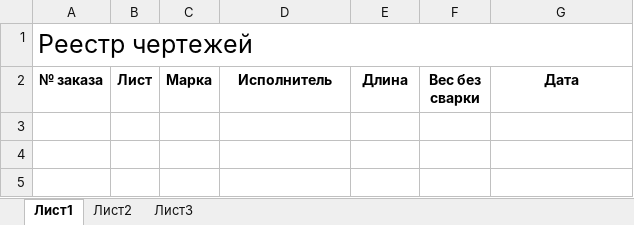
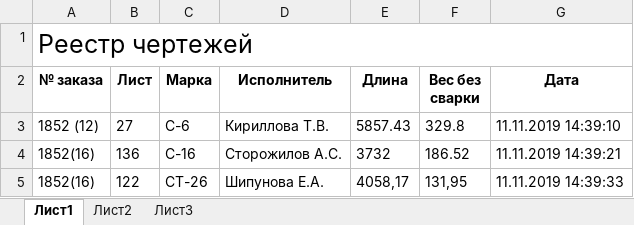
Before and after one commit to EFIMCHIK-AA/KuzbassStroi, an Excel workbook: Kuzbass_Project/bin/Debug/Реестр.xlsx, sheet Лист1, drawn as a sheet; values as stored, in another font and other column widths than the file's, no borders; the diff names each change by its address in the sheet, - before the commit and + after, or states it on an @@ line.

```diff
--- a/Kuzbass_Project/bin/Debug/Реестр.xlsx (sheet Лист1)
+++ b/Kuzbass_Project/bin/Debug/Реестр.xlsx (sheet Лист1)
+row 3: 1852 (12) | 27 | C-6 | Кириллова Т.В. | 5857.43 | 329.8 | 11.11.2019 14:39:10
+row 4: 1852(16) | 136 | C-16 | Сторожилов А.С. | 3732 | 186.52 | 11.11.2019 14:39:21
+row 5: 1852(16) | 122 | CT-26 | Шипунова Е.А. | 4058,17 | 131,95 | 11.11.2019 14:39:33
```
Also changed, not shown: 22 other files.
